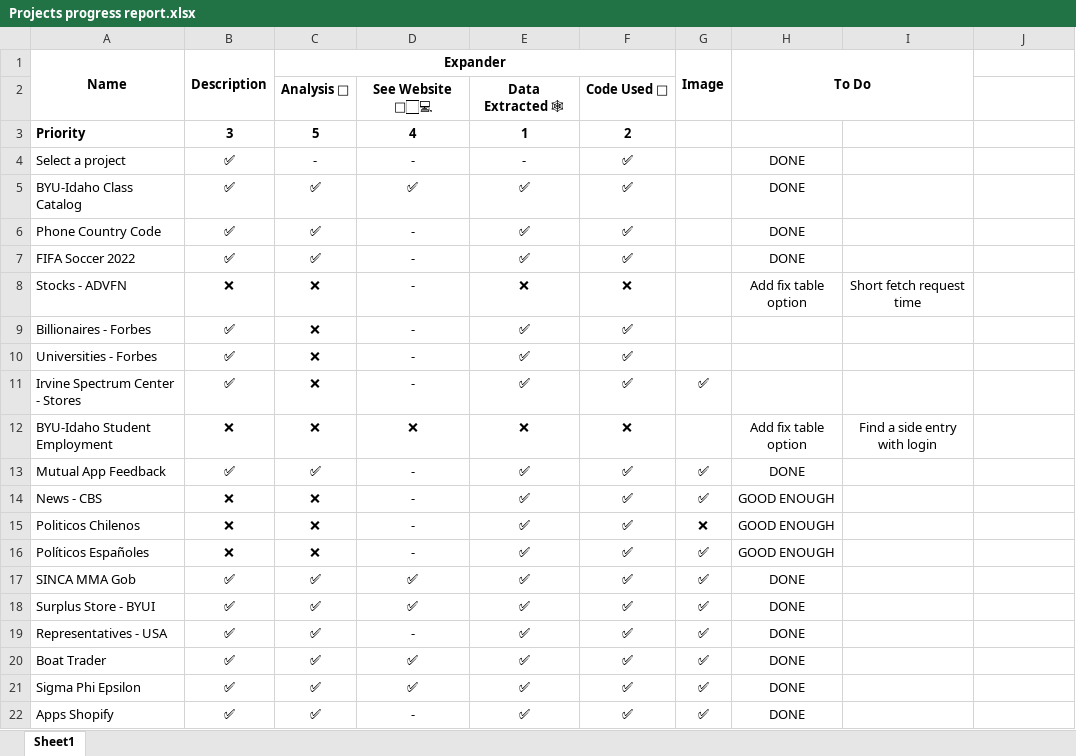
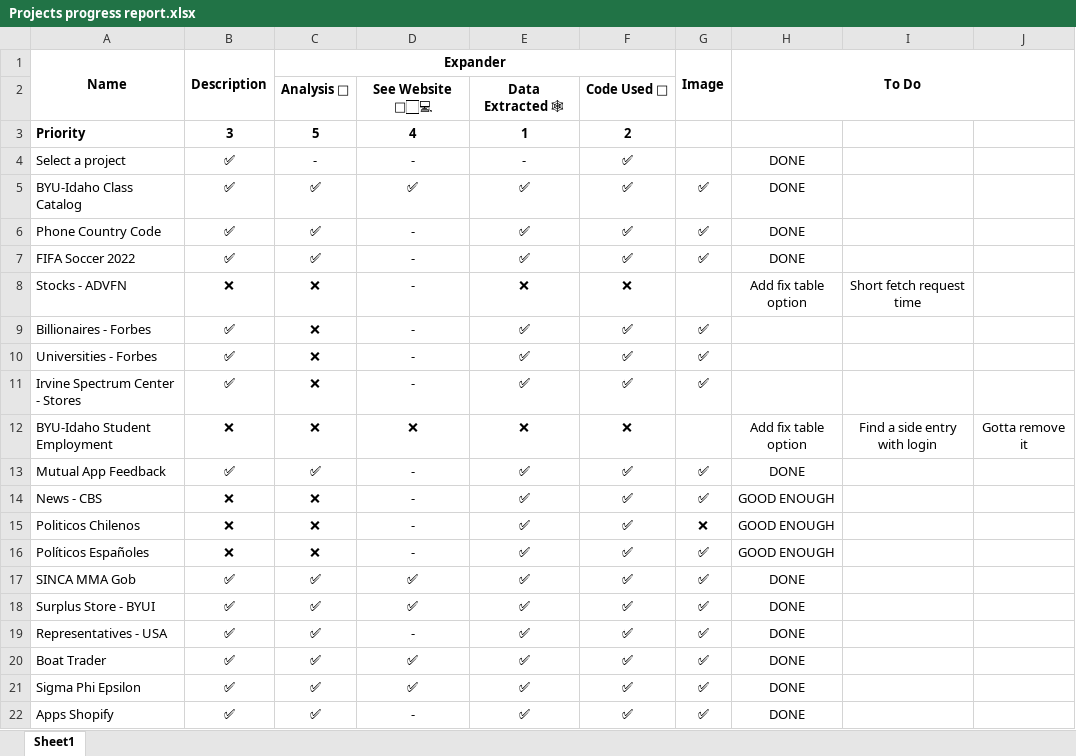
Before and after one commit to pedrosanhueza/Web-Scrape, an Excel workbook: @Calling-Code/Projects progress report.xlsx, sheet Sheet1, drawn as a sheet; values as stored, in another font and other column widths than the file's, no borders; conditional formats not drawn; the diff names each change by its address in the sheet, - before the commit and + after, or states it on an @@ line.

```diff
--- a/@Calling-Code/Projects progress report.xlsx (sheet Sheet1)
+++ b/@Calling-Code/Projects progress report.xlsx (sheet Sheet1)
-H1:I2 merged
+H1:J2 merged
-G5:G7 (Image): (empty)
+G5:G7 (Image): ✅
-G9:G10 (Image): (empty)
+G9:G10 (Image): ✅
-J12: (empty)
+J12: Gotta remove it
```
Also changed, not shown: 4 other files.
